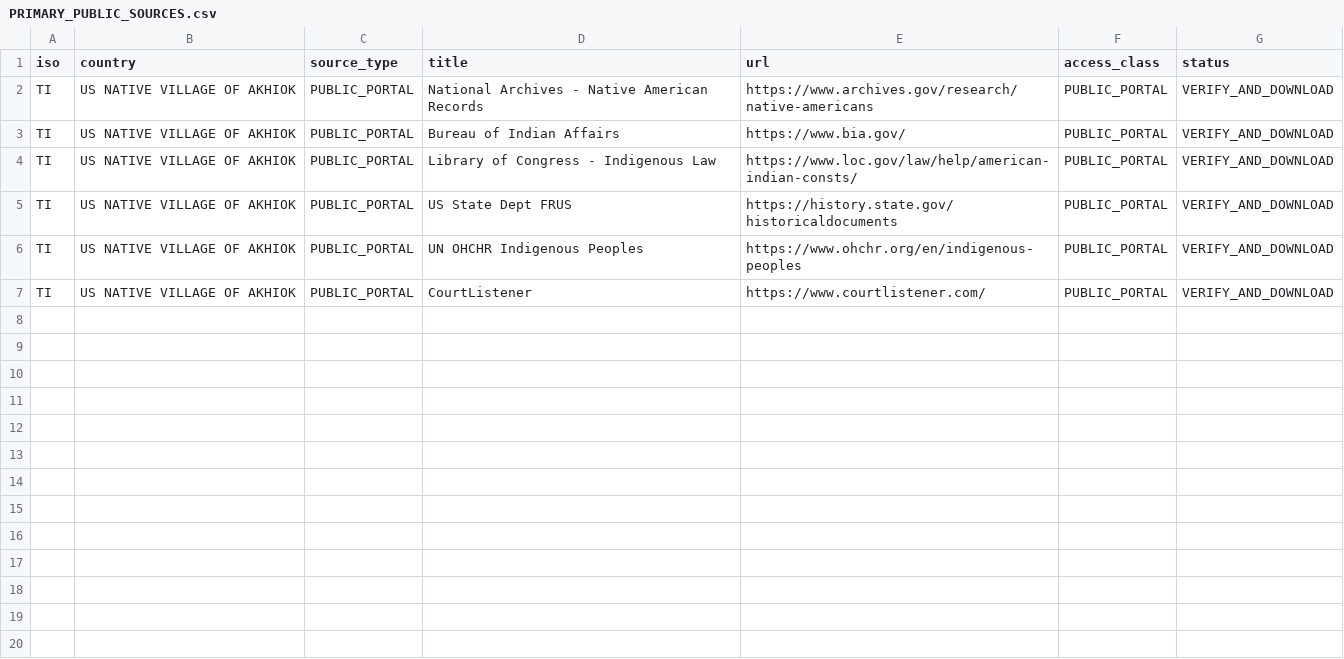
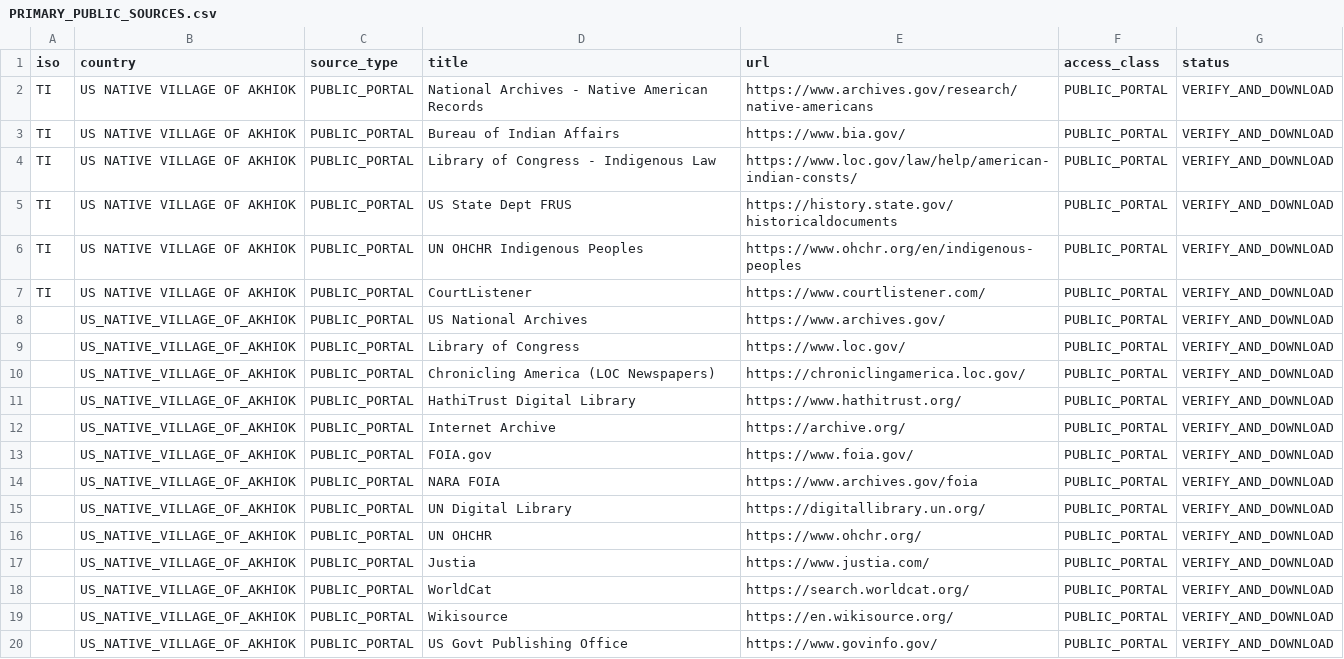
Before and after one commit to GlobalRestitutionAlliance/turtle-island-us-native-village-of-akhiok-master-litigation, a CSV file: 03_Evidentiary_Exhibits/PRIMARY_PUBLIC_SOURCES.csv, drawn as a sheet; the diff names each change by its address in the sheet, - before the commit and + after, or states it on an @@ line.

Commit message:
Expand primary public source registries (Batch 2)

```diff
--- a/03_Evidentiary_Exhibits/PRIMARY_PUBLIC_SOURCES.csv
+++ b/03_Evidentiary_Exhibits/PRIMARY_PUBLIC_SOURCES.csv
+row 8:  | US_NATIVE_VILLAGE_OF_AKHIOK | PUBLIC_PORTAL | US National Archives | https://www.archives.gov/ | PUBLIC_PORTAL | VERIFY_AND_DOWNLOAD
+row 9:  | US_NATIVE_VILLAGE_OF_AKHIOK | PUBLIC_PORTAL | Library of Congress | https://www.loc.gov/ | PUBLIC_PORTAL | VERIFY_AND_DOWNLOAD
+row 10:  | US_NATIVE_VILLAGE_OF_AKHIOK | PUBLIC_PORTAL | Chronicling America (LOC Newspapers) | https://chroniclingamerica.loc.gov/ | PUBLIC_PORTAL | VERIFY_AND_DOWNLOAD
+row 11:  | US_NATIVE_VILLAGE_OF_AKHIOK | PUBLIC_PORTAL | HathiTrust Digital Library | https://www.hathitrust.org/ | PUBLIC_PORTAL | VERIFY_AND_DOWNLOAD
+row 12:  | US_NATIVE_VILLAGE_OF_AKHIOK | PUBLIC_PORTAL | Internet Archive | https://archive.org/ | PUBLIC_PORTAL | VERIFY_AND_DOWNLOAD
+row 13:  | US_NATIVE_VILLAGE_OF_AKHIOK | PUBLIC_PORTAL | FOIA.gov | https://www.foia.gov/ | PUBLIC_PORTAL | VERIFY_AND_DOWNLOAD
+row 14:  | US_NATIVE_VILLAGE_OF_AKHIOK | PUBLIC_PORTAL | NARA FOIA | https://www.archives.gov/foia | PUBLIC_PORTAL | VERIFY_AND_DOWNLOAD
+row 15:  | US_NATIVE_VILLAGE_OF_AKHIOK | PUBLIC_PORTAL | UN Digital Library | https://digitallibrary.un.org/ | PUBLIC_PORTAL | VERIFY_AND_DOWNLOAD
+row 16:  | US_NATIVE_VILLAGE_OF_AKHIOK | PUBLIC_PORTAL | UN OHCHR | https://www.ohchr.org/ | PUBLIC_PORTAL | VERIFY_AND_DOWNLOAD
+row 17:  | US_NATIVE_VILLAGE_OF_AKHIOK | PUBLIC_PORTAL | Justia | https://www.justia.com/ | PUBLIC_PORTAL | VERIFY_AND_DOWNLOAD
+row 18:  | US_NATIVE_VILLAGE_OF_AKHIOK | PUBLIC_PORTAL | WorldCat | https://search.worldcat.org/ | PUBLIC_PORTAL | VERIFY_AND_DOWNLOAD
+row 19:  | US_NATIVE_VILLAGE_OF_AKHIOK | PUBLIC_PORTAL | Wikisource | https://en.wikisource.org/ | PUBLIC_PORTAL | VERIFY_AND_DOWNLOAD
+row 20:  | US_NATIVE_VILLAGE_OF_AKHIOK | PUBLIC_PORTAL | US Govt Publishing Office | https://www.govinfo.gov/ | PUBLIC_PORTAL | VERIFY_AND_DOWNLOAD
```
Also changed, not shown: 2 other files.
